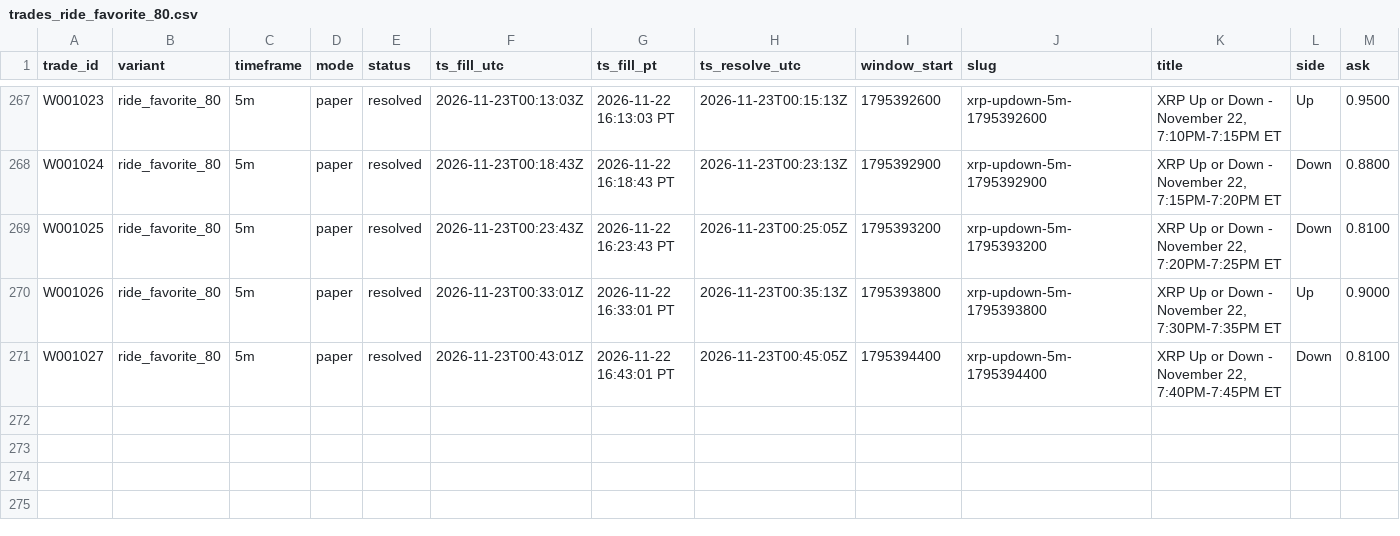
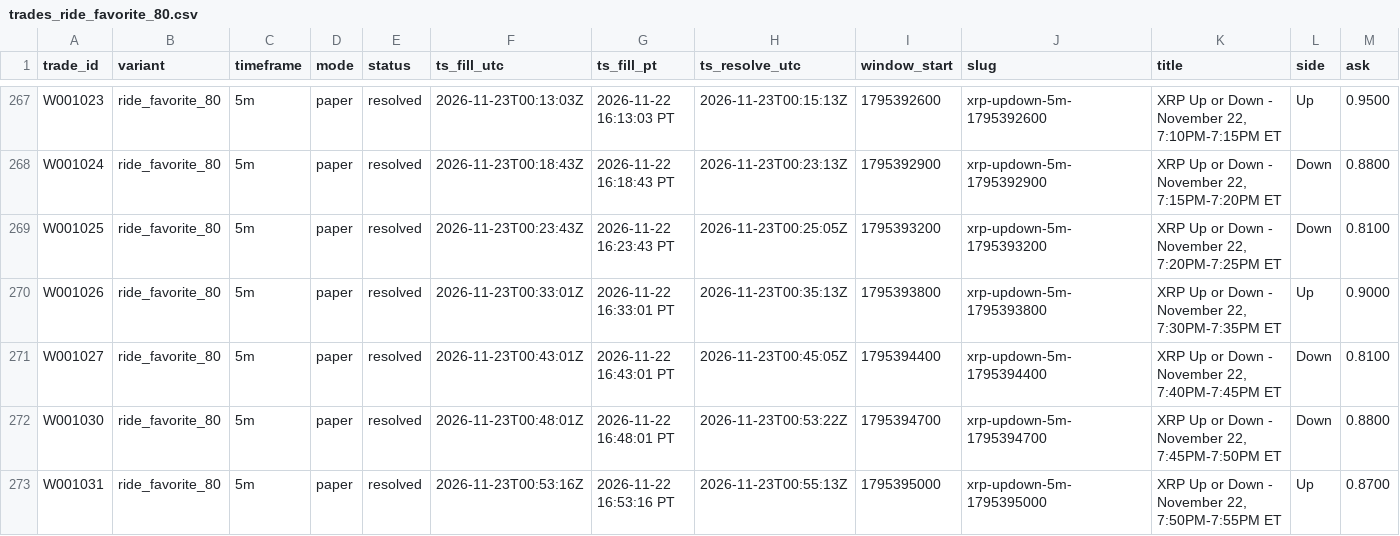
Before and after one commit to michaeldeuchar-dotcom/xrp-paper-bot, a CSV file: data/week1/trades_ride_favorite_80.csv, drawn as a sheet; only a part is shown, gaps mark what is left out; rows hold the shown columns only; the diff names each change by its address in the sheet, - before the commit and + after, or states it on an @@ line.

```diff
--- a/data/week1/trades_ride_favorite_80.csv
+++ b/data/week1/trades_ride_favorite_80.csv
+row 272: W001030 | ride_favorite_80 | 5m | paper | resolved | 2026-11-23T00:48:01Z | 2026-11-22 16:48:01 PT | 2026-11-23T00:53:22Z | 1795394700 | xrp-updown-5m-1795394700 | XRP Up or Down - November 22, 7:45PM-7:50PM ET | Down | 0.8800
+row 273: W001031 | ride_favorite_80 | 5m | paper | resolved | 2026-11-23T00:53:16Z | 2026-11-22 16:53:16 PT | 2026-11-23T00:55:13Z | 1795395000 | xrp-updown-5m-1795395000 | XRP Up or Down - November 22, 7:50PM-7:55PM ET | Up | 0.8700
```
Also changed, not shown: data/week1/decisions_tail.csv, data/week1/trades_breakdown.csv, 5 other files.
